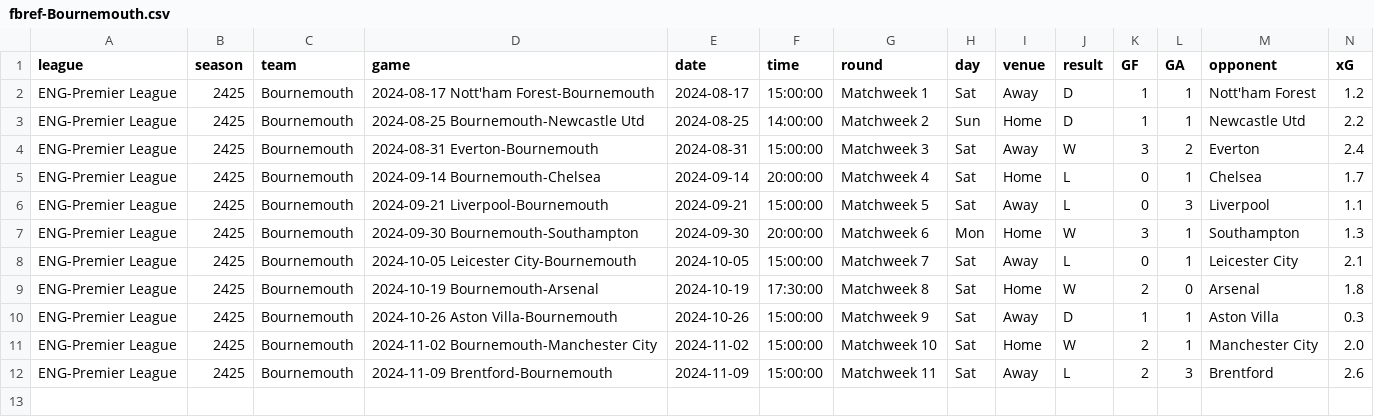
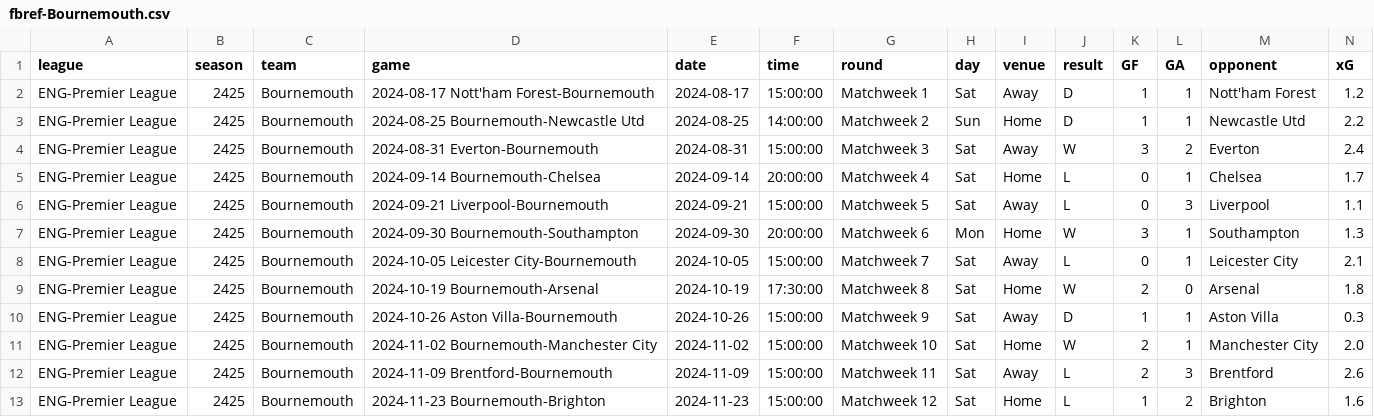
Before and after one commit to GCP-Biryani/fpl-infographics, a CSV file: fbref-Bournemouth.csv, drawn as a sheet; only a part is shown; rows hold the shown columns only; the diff names each change by its address in the sheet, - before the commit and + after, or states it on an @@ line.

```diff
--- a/fbref-Bournemouth.csv
+++ b/fbref-Bournemouth.csv
+row 13: ENG-Premier League | 2425 | Bournemouth | 2024-11-23 Bournemouth-Brighton | 2024-11-23 | 15:00:00 | Matchweek 12 | Sat | Home | L | 1 | 2 | Brighton | 1.6
```
Also changed, not shown: DEF_data.csv, fbref-Brighton.csv, 24 other files.
